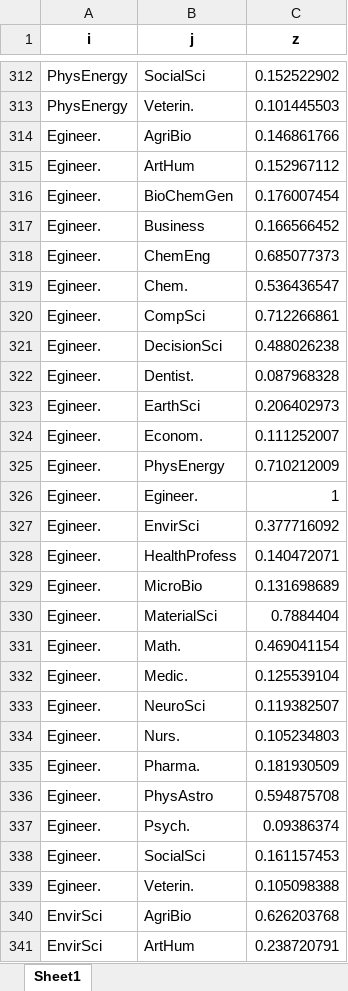
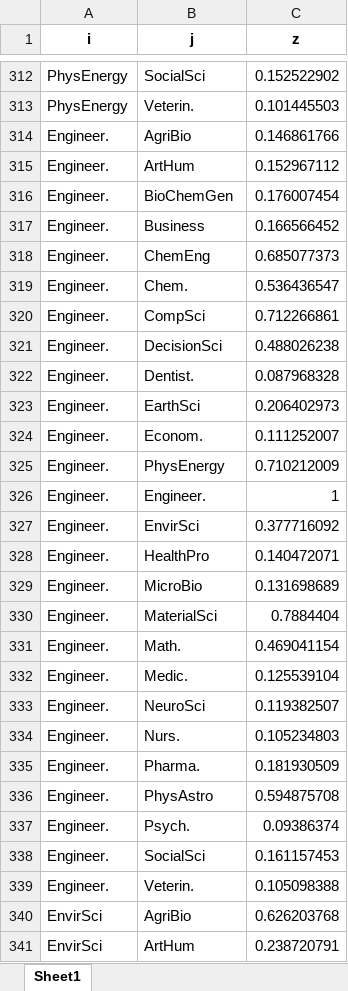
Before and after one commit to giuliogcantone/IDR_Multivere, an Excel workbook: Scopus_cosine_similarity.xlsx, sheet Sheet1, drawn as a sheet; only a part is shown, gaps mark what is left out; values as stored, in another font and other column widths than the file's, no borders; the diff covers the shown part only; the diff names each change by its address in the sheet, - before the commit and + after, or states it on an @@ line.

```diff
--- a/Scopus_cosine_similarity.xlsx (sheet Sheet1)
+++ b/Scopus_cosine_similarity.xlsx (sheet Sheet1)
-A314:A339 (i): Egineer.
+A314:A339 (i): Engineer.
-B326 (j): Egineer.
+B326 (j): Engineer.
-B328 (j): HealthProfess
+B328 (j): HealthPro
```
Also changed, not shown: 76 edited cells elsewhere in this sheet, 5 other files.
